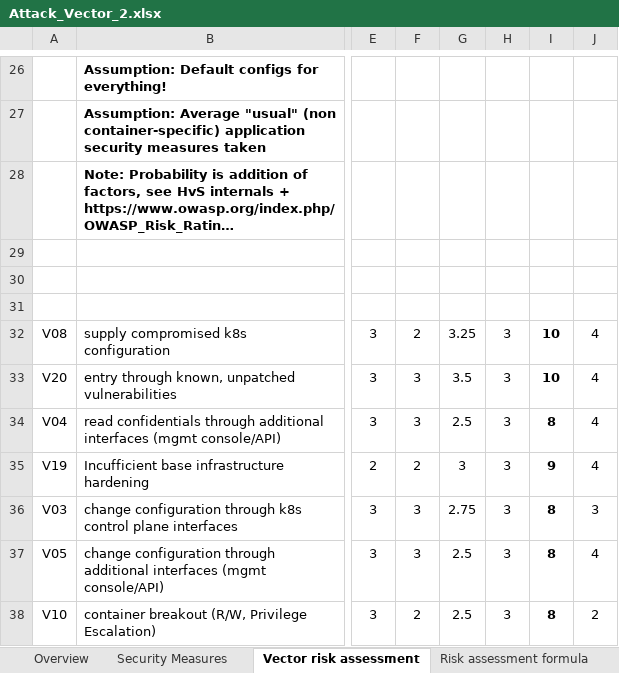
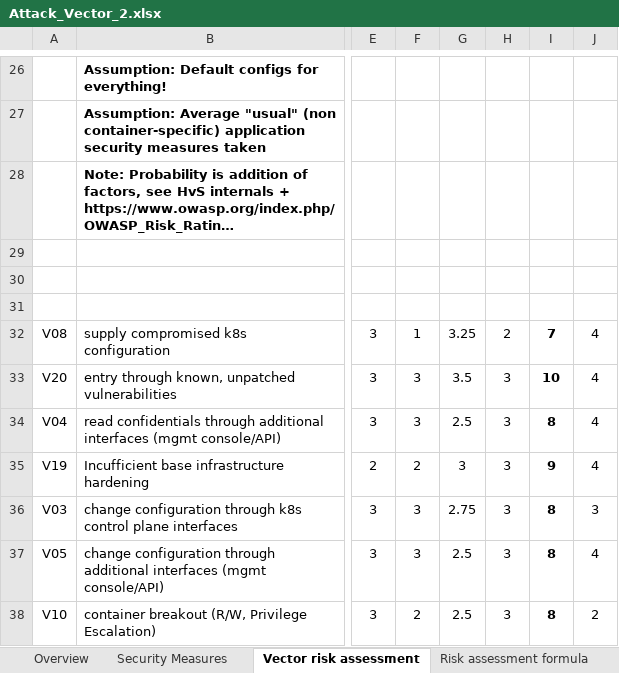
Before and after one commit to gramsimamsi/bachelorThesis, an Excel workbook: Attack_Vector_2.xlsx, sheet Vector risk assessment, drawn as a sheet; only a part is shown, gaps mark what is left out; long unchanged cells end in …; values as stored, in another font and other column widths than the file's, no borders; conditional formats not drawn; the diff names each change by its address in the sheet, - before the commit and + after, or states it on an @@ line.

Commit message:
completed measure sketch for all 20 vectors

```diff
--- a/Attack_Vector_2.xlsx (sheet Vector risk assessment)
+++ b/Attack_Vector_2.xlsx (sheet Vector risk assessment)
-F32: 2
+F32: 1
-H32: 3
+H32: 2
-I32: 10
+I32: 7
```
Also changed, not shown: sheet Measure TempDump, sheet Overview.
